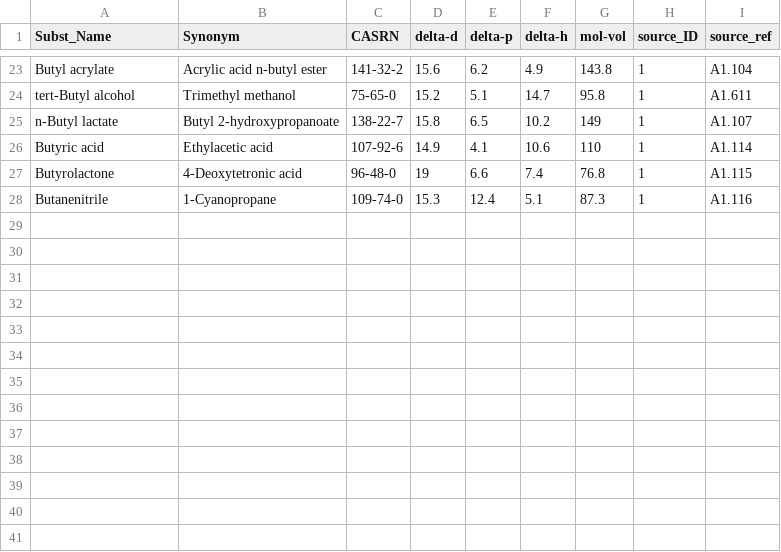
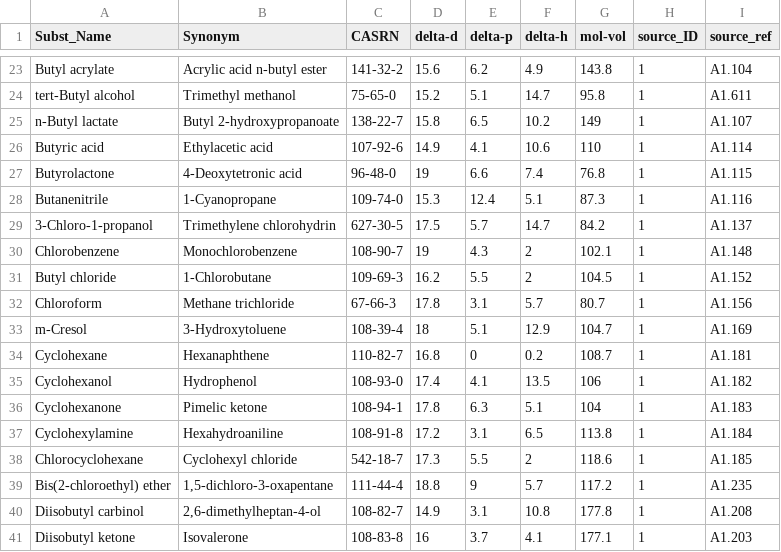
Before and after one commit to andrewguenthner/datascience, a CSV file: Solubility Parameters/Data_Sources/validation/HSP_validation.csv, drawn as a sheet; only a part is shown, gaps mark what is left out.

Commit message:
Add more validation data to n=40

```diff
--- a/Solubility Parameters/Data_Sources/validation/HSP_validation.csv
+++ b/Solubility Parameters/Data_Sources/validation/HSP_validation.csv
@@ -28 +28,14 @@ Butyrolactone,4-Deoxytetronic acid,96-48-0,19,6.6,7.4,76.8,1,A1.115
 Butanenitrile,1-Cyanopropane,109-74-0,15.3,12.4,5.1,87.3,1,A1.116
+3-Chloro-1-propanol,Trimethylene chlorohydrin,627-30-5,17.5,5.7,14.7,84.2,1,A1.137
+Chlorobenzene,Monochlorobenzene,108-90-7,19,4.3,2,102.1,1,A1.148
+Butyl chloride,1-Chlorobutane,109-69-3,16.2,5.5,2,104.5,1,A1.152
+Chloroform,Methane trichloride,67-66-3,17.8,3.1,5.7,80.7,1,A1.156
+m-Cresol,3-Hydroxytoluene,108-39-4,18,5.1,12.9,104.7,1,A1.169
+Cyclohexane,Hexanaphthene,110-82-7,16.8,0,0.2,108.7,1,A1.181
+Cyclohexanol,Hydrophenol,108-93-0,17.4,4.1,13.5,106,1,A1.182
+Cyclohexanone,Pimelic ketone,108-94-1,17.8,6.3,5.1,104,1,A1.183
+Cyclohexylamine,Hexahydroaniline,108-91-8,17.2,3.1,6.5,113.8,1,A1.184
+Chlorocyclohexane,Cyclohexyl chloride,542-18-7,17.3,5.5,2,118.6,1,A1.185
+Bis(2-chloroethyl) ether,"1,5-dichloro-3-oxapentane",111-44-4,18.8,9,5.7,117.2,1,A1.235
+Diisobutyl carbinol,"2,6-dimethylheptan-4-ol",108-82-7,14.9,3.1,10.8,177.8,1,A1.208
+Diisobutyl ketone,Isovalerone,108-83-8,16,3.7,4.1,177.1,1,A1.203
```
Also changed, not shown: 1 other file.
